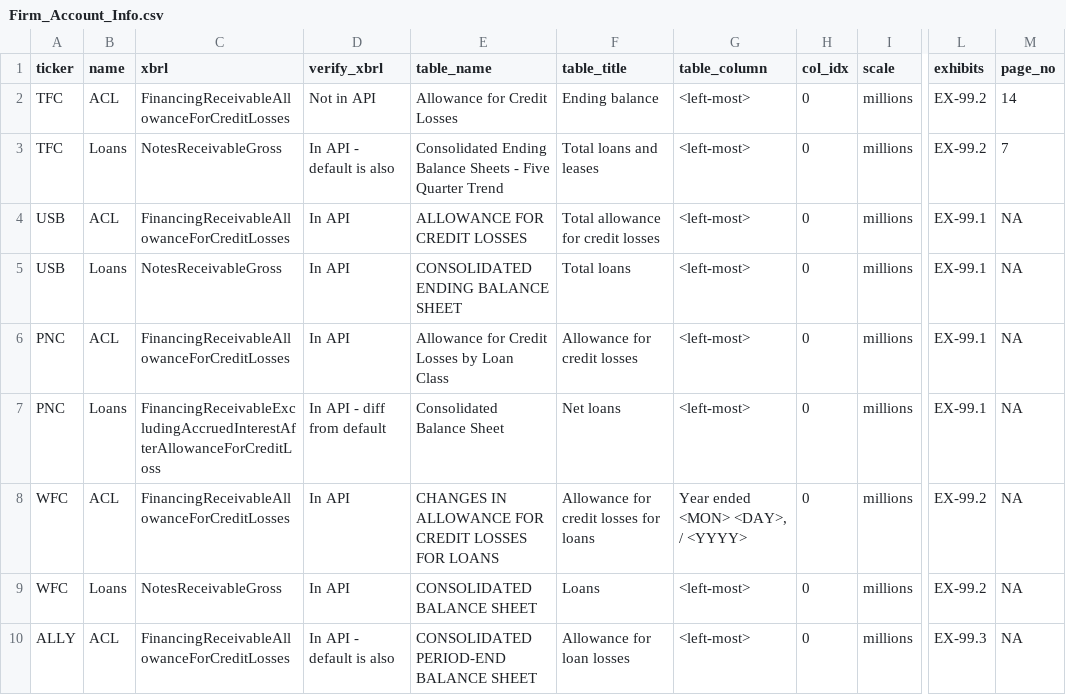
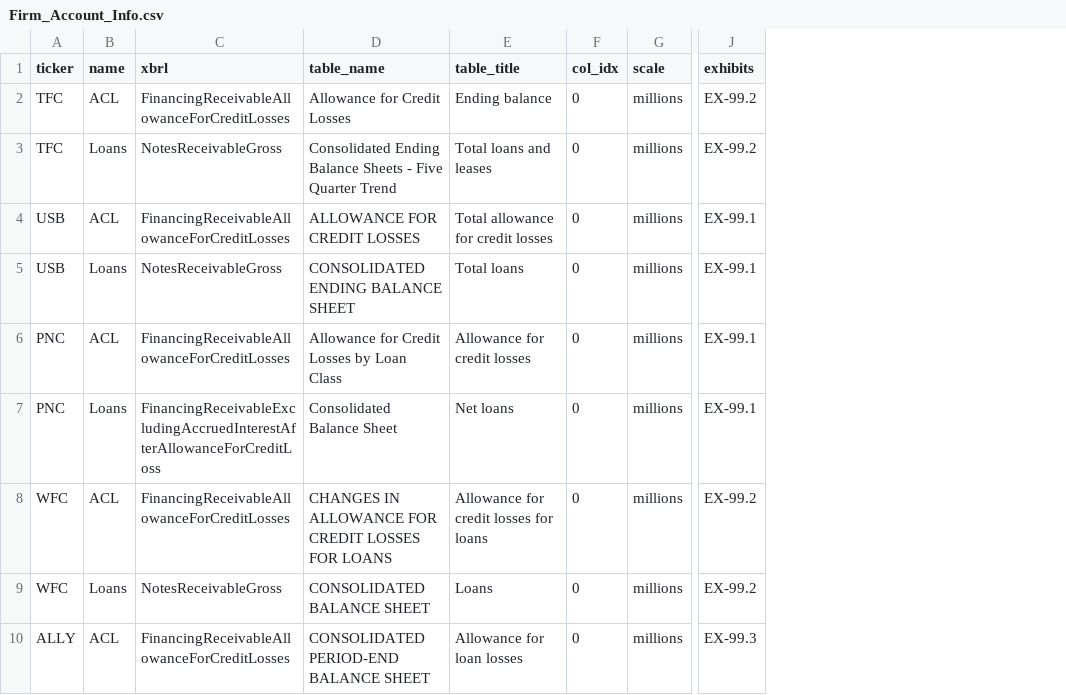
Before and after one commit to IMTorgOpenDataTools/sec-edgar-extractor, a CSV file: sec_edgar_extractor/config/Firm_Account_Info.csv, drawn as a sheet; only a part is shown, gaps mark what is left out; the diff names each change by its address in the sheet, - before the commit and + after, or states it on an @@ line.

Commit message:
add Firm_Account_Info_v2.0

```diff
--- a/sec_edgar_extractor/config/Firm_Account_Info.csv
+++ b/sec_edgar_extractor/config/Firm_Account_Info.csv
-column D (verify_xbrl), rows 2-10: Not in API | In API - default is also | In API | In API | In API | In API - diff from default | In API | In API | In API - default is also
-column G (table_column), rows 2-10: <left-most> | <left-most> | <left-most> | <left-most> | <left-most> | <left-most> | Year ended <MON> <DAY>, / <YYYY> | <left-most> | <left-most>
-column M (page_no), rows 2-10: 14 | 7 | NA | NA | NA | NA | NA | NA | NA
```
